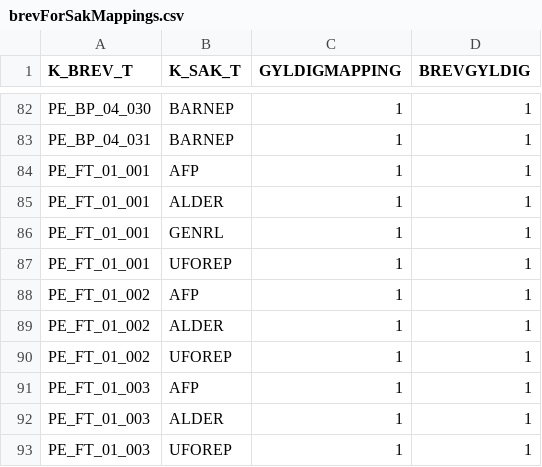
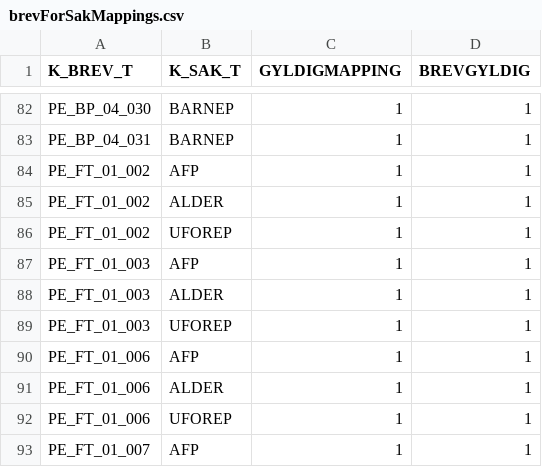
Before and after one commit to navikt/pensjon-brevmetadata, a CSV file: databaseTilBrevdataScript/inputfiler/brevForSakMappings.csv, drawn as a sheet; only a part is shown, gaps mark what is left out; the shorter side is filled out with more unchanged rows; the diff names each change by its address in the sheet, - before the commit and + after, or states it on an @@ line.

```diff
--- a/databaseTilBrevdataScript/inputfiler/brevForSakMappings.csv
+++ b/databaseTilBrevdataScript/inputfiler/brevForSakMappings.csv
-row 84: PE_FT_01_001 | AFP | 1 | 1
-row 85: PE_FT_01_001 | ALDER | 1 | 1
-row 86: PE_FT_01_001 | GENRL | 1 | 1
-row 87: PE_FT_01_001 | UFOREP | 1 | 1
```
Also changed, not shown: databaseTilBrevdataScript/inputfiler/brevdataWithXsd.csv, databaseTilBrevdataScript/inputfiler/sprakForBrev.csv, 4 other files.
